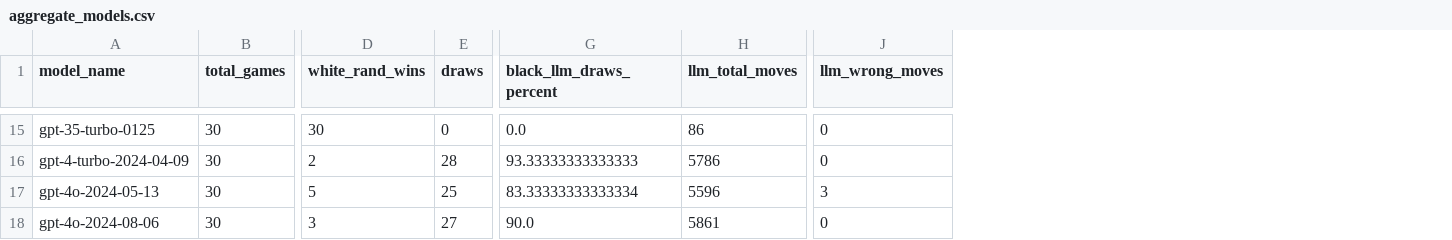
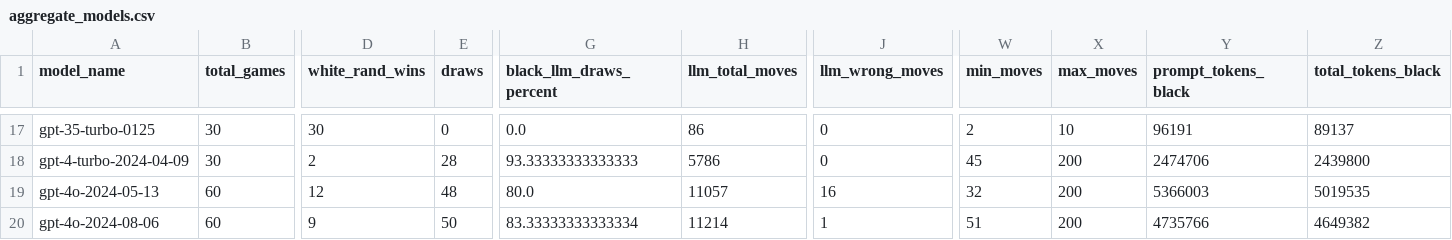
Before and after one commit to maxim-saplin/llm_chess, a CSV file: _logs/no_reflection/aggregate_models.csv, drawn as a sheet; only a part is shown, gaps mark what is left out; addresses are those after the commit; the diff covers the shown part only; the diff names each change by its address in the sheet, - before the commit and + after, or states it on an @@ line.

```diff
--- a/_logs/no_reflection/aggregate_models.csv
+++ b/_logs/no_reflection/aggregate_models.csv
+column W (min_moves), rows 17-20: 2 | 45 | 32 | 51
+column X (max_moves), rows 17-20: 10 | 200 | 200 | 200
+column Y (prompt_tokens_black), rows 17-20: 96191 | 2474706 | 5366003 | 4735766
+column Z (total_tokens_black), rows 17-20: 89137 | 2439800 | 5019535 | 4649382
-B19:B20 (total_games): 30
+B19:B20 (total_games): 60
-D19 (white_rand_wins): 5
+D19 (white_rand_wins): 12
-E19 (draws): 25
+E19 (draws): 48
-G19 (black_llm_draws_percent): 83.33333333333334
+G19 (black_llm_draws_percent): 80.0
-H19 (llm_total_moves): 5596
+H19 (llm_total_moves): 11057
-J19 (llm_wrong_moves): 3
+J19 (llm_wrong_moves): 16
-D20 (white_rand_wins): 3
+D20 (white_rand_wins): 9
-E20 (draws): 27
+E20 (draws): 50
-G20 (black_llm_draws_percent): 90.0
+G20 (black_llm_draws_percent): 83.33333333333334
-H20 (llm_total_moves): 5861
+H20 (llm_total_moves): 11214
-J20 (llm_wrong_moves): 0
+J20 (llm_wrong_moves): 1
```
Also changed, not shown: 2 added rows and 45 edited cells elsewhere in this file, 1 other file.
